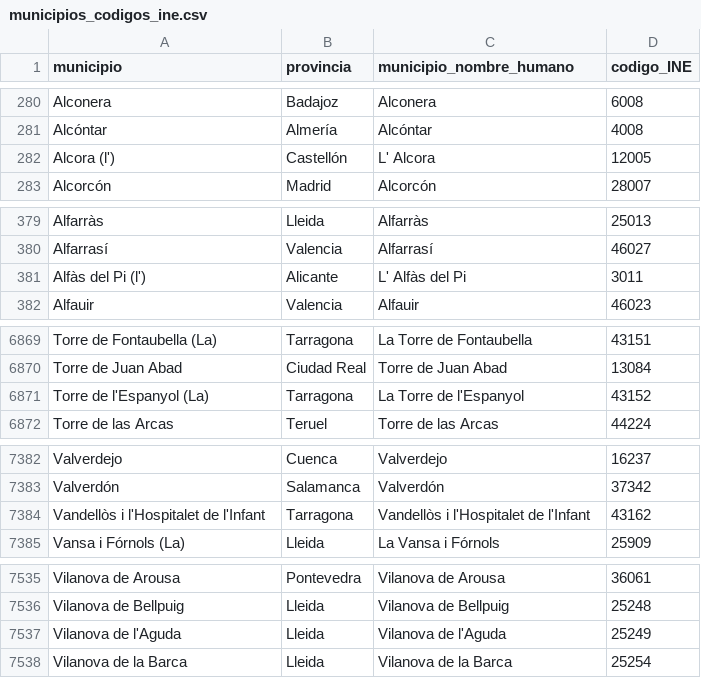
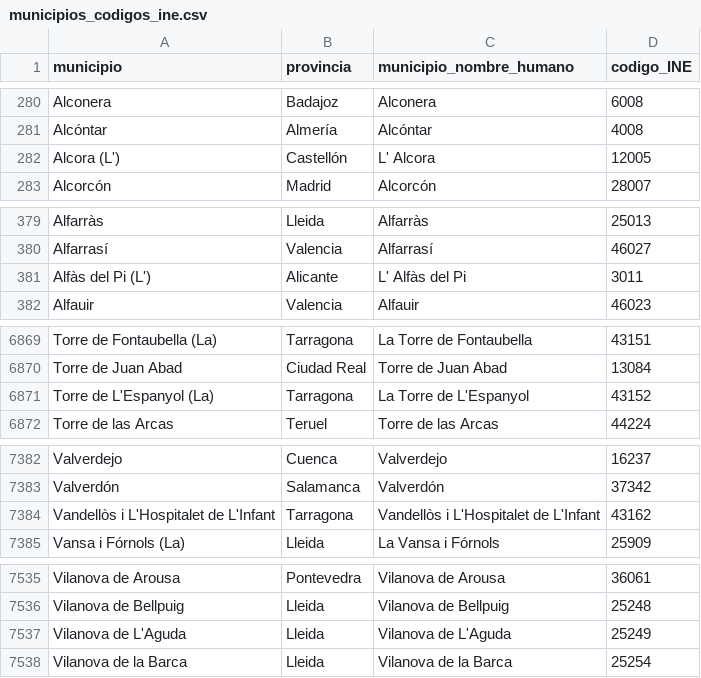
Before and after one commit to mvarona/TFM_MUINBDES, a CSV file: Data/municipios_codigos_ine.csv, drawn as a sheet; only a part is shown, gaps mark what is left out; the diff covers the shown part only.

```diff
--- a/Data/municipios_codigos_ine.csv
+++ b/Data/municipios_codigos_ine.csv
@@ -281,3 +281,3 @@ Alconera,Badajoz,Alconera,6008
 Alcóntar,Almería,Alcóntar,4008
-Alcora (l'),Castellón,L' Alcora,12005
+Alcora (L'),Castellón,L' Alcora,12005
 Alcorcón,Madrid,Alcorcón,28007
@@ -380,3 +380,3 @@ Alfarràs,Lleida,Alfarràs,25013
 Alfarrasí,Valencia,Alfarrasí,46027
-Alfàs del Pi (l'),Alicante,L' Alfàs del Pi,3011
+Alfàs del Pi (L'),Alicante,L' Alfàs del Pi,3011
 Alfauir,Valencia,Alfauir,46023
@@ -6870,3 +6870,3 @@ Torre de Fontaubella (La),Tarragona,La Torre de Fontaubella,43151
 Torre de Juan Abad,Ciudad Real,Torre de Juan Abad,13084
-Torre de l'Espanyol (La),Tarragona,La Torre de l'Espanyol,43152
+Torre de L'Espanyol (La),Tarragona,La Torre de L'Espanyol,43152
 Torre de las Arcas,Teruel,Torre de las Arcas,44224
@@ -7383,3 +7383,3 @@ Valverdejo,Cuenca,Valverdejo,16237
 Valverdón,Salamanca,Valverdón,37342
-Vandellòs i l'Hospitalet de l'Infant,Tarragona,Vandellòs i l'Hospitalet de l'Infant,43162
+Vandellòs i L'Hospitalet de L'Infant,Tarragona,Vandellòs i L'Hospitalet de L'Infant,43162
 Vansa i Fórnols (La),Lleida,La Vansa i Fórnols,25909
@@ -7536,3 +7536,3 @@ Vilanova de Arousa,Pontevedra,Vilanova de Arousa,36061
 Vilanova de Bellpuig,Lleida,Vilanova de Bellpuig,25248
-Vilanova de l'Aguda,Lleida,Vilanova de l'Aguda,25249
+Vilanova de L'Aguda,Lleida,Vilanova de L'Aguda,25249
 Vilanova de la Barca,Lleida,Vilanova de la Barca,25254
```
Also changed, not shown: 16 edited cells elsewhere in this file.
